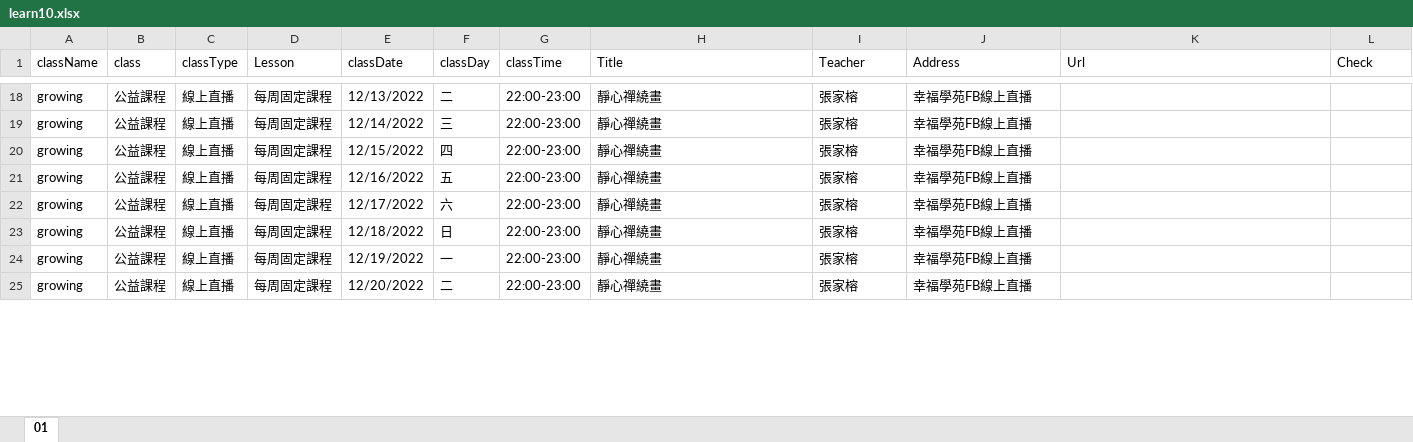
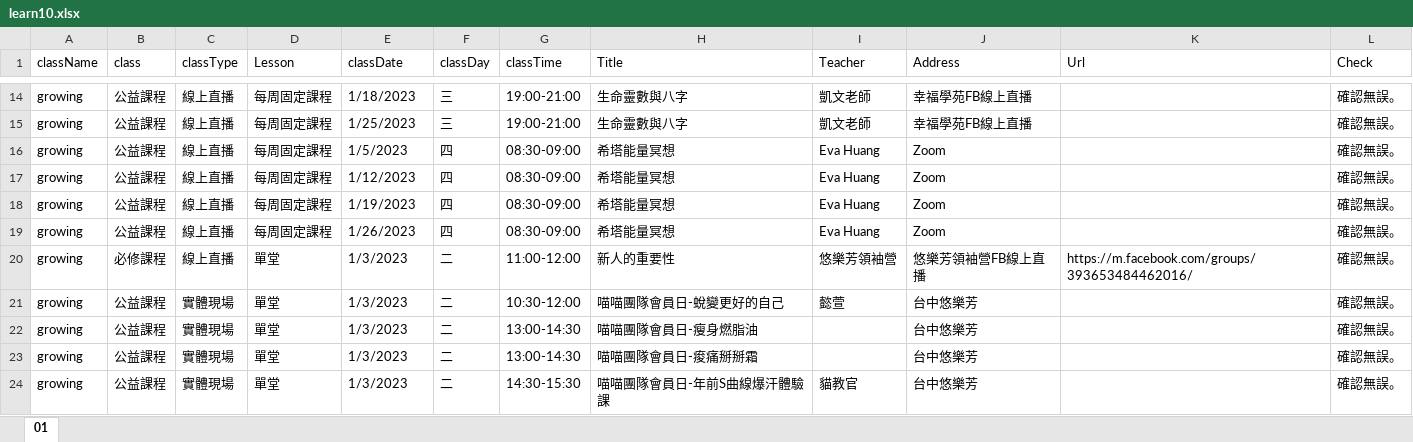
Before and after one commit to lewis770503/meow, an Excel workbook: file/learn10.xlsx, sheet 01, drawn as a sheet; only a part is shown, gaps mark what is left out; values as stored, in another font and other column widths than the file's, no cell formats; removed rows and columns are numbered as before the commit, all else as after; the diff covers the shown part only; the diff names each change by its address in the sheet, - before the commit and + after, or states it on an @@ line.

```diff
--- a/file/learn10.xlsx (sheet 01)
+++ b/file/learn10.xlsx (sheet 01)
-E14 (classDate): 12/13/2022
+E14 (classDate): 1/18/2023
-F14 (classDay): 二
+F14 (classDay): 三
-G14:G15 (classTime): 22:00-23:00
+G14:G15 (classTime): 19:00-21:00
-H14:H15 (Title): 靜心禪繞畫
+H14:H15 (Title): 生命靈數與八字
-I14:I15 (Teacher): 張家榕
+I14:I15 (Teacher): 凱文老師
-L14:L19 (Check): (empty)
+L14:L19 (Check): 確認無誤。
-E15 (classDate): 12/14/2022
+E15 (classDate): 1/25/2023
-E16 (classDate): 12/15/2022
+E16 (classDate): 1/5/2023
-G16:G19 (classTime): 22:00-23:00
+G16:G19 (classTime): 08:30-09:00
-H16:H19 (Title): 靜心禪繞畫
+H16:H19 (Title): 希塔能量冥想
-I16:I19 (Teacher): 張家榕
+I16:I19 (Teacher): Eva Huang
-J16:J19 (Address): 幸福學苑FB線上直播
+J16:J19 (Address): Zoom
-E17 (classDate): 12/16/2022
+E17 (classDate): 1/12/2023
-F17 (classDay): 五
+F17 (classDay): 四
-E18 (classDate): 12/17/2022
+E18 (classDate): 1/19/2023
-F18 (classDay): 六
+F18 (classDay): 四
-E19 (classDate): 12/18/2022
+E19 (classDate): 1/26/2023
-F19 (classDay): 日
+F19 (classDay): 四
-row 24: growing | 公益課程 | 線上直播 | 每周固定課程 | 12/19/2022 | 一 | 22:00-23:00 | 靜心禪繞畫 | 張家榕 | 幸福學苑FB線上直播
+row 20: growing | 必修課程 | 線上直播 | 單堂 | 1/3/2023 | 二 | 11:00-12:00 | 新人的重要性 | 悠樂芳領袖營 | 悠樂芳領袖營FB線上直播 | https://m.facebook.com/groups/393653484462016/ | 確認無誤。
-C21 (classType): 線上直播
+C21 (classType): 實體現場
-D21 (Lesson): 每周固定課程
+D21 (Lesson): 單堂
-E21 (classDate): 12/20/2022
+E21 (classDate): 1/3/2023
-G21 (classTime): 22:00-23:00
+G21 (classTime): 10:30-12:00
-H21 (Title): 靜心禪繞畫
+H21 (Title): 喵喵團隊會員日-蛻變更好的自己
-I21 (Teacher): 張家榕
+I21 (Teacher): 懿萱
-J21 (Address): 幸福學苑FB線上直播
+J21 (Address): 台中悠樂芳
-L21 (Check): (empty)
+L21 (Check): 確認無誤。
+row 22: growing | 公益課程 | 實體現場 | 單堂 | 1/3/2023 | 二 | 13:00-14:30 | 喵喵團隊會員日-瘦身燃脂油 |  | 台中悠樂芳 |  | 確認無誤。
+row 23: growing | 公益課程 | 實體現場 | 單堂 | 1/3/2023 | 二 | 13:00-14:30 | 喵喵團隊會員日-痠痛掰掰霜 |  | 台中悠樂芳 |  | 確認無誤。
+row 24: growing | 公益課程 | 實體現場 | 單堂 | 1/3/2023 | 二 | 14:30-15:30 | 喵喵團隊會員日-年前S曲線爆汗體驗課 | 貓教官 | 台中悠樂芳 |  | 確認無誤。
```
Also changed, not shown: other rows of this sheet, cell formats, formulas that keep their value, file/date.xlsx, file/newLearn.xlsx, 3 other files.
